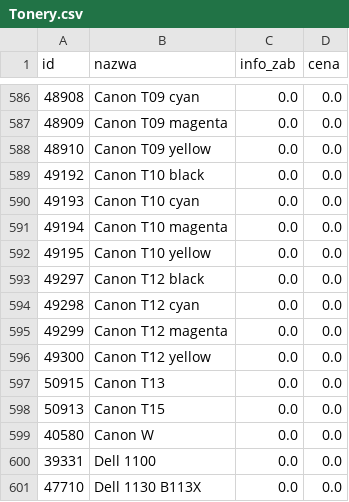
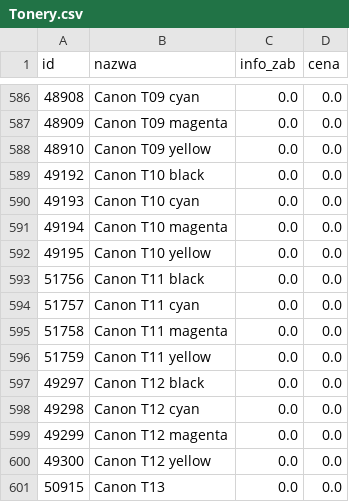
Before and after one commit to Max7476/bazaplikow, a CSV file: Tonery.csv, drawn as a sheet; only a part is shown, gaps mark what is left out; the shorter side is filled out with more unchanged rows.

Commit message:
Add files via upload

```diff
--- a/Tonery.csv
+++ b/Tonery.csv
@@ -592,2 +592,6 @@
 "49195";"Canon  T10 yellow";"0.0";"0.0"
+"51756";"Canon  T11 black";"0.0";"0.0"
+"51757";"Canon  T11 cyan";"0.0";"0.0"
+"51758";"Canon  T11 magenta";"0.0";"0.0"
+"51759";"Canon  T11 yellow";"0.0";"0.0"
 "49297";"Canon  T12 black";"0.0";"0.0"
```
